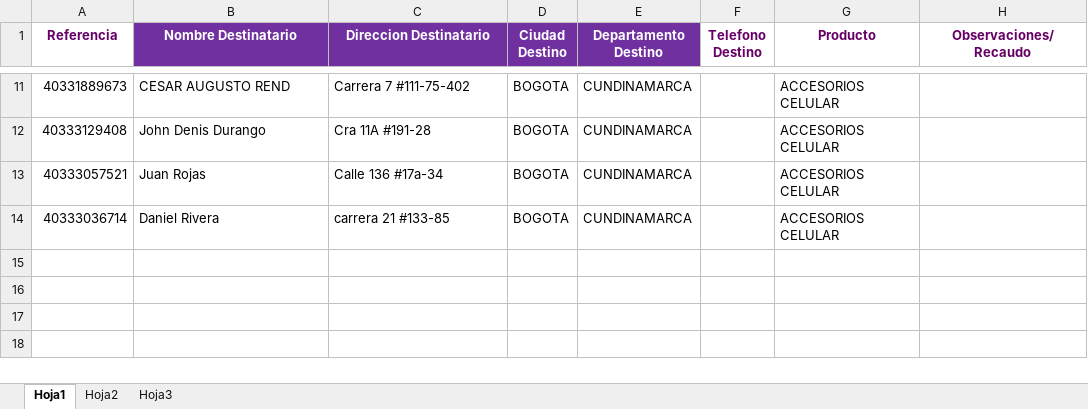
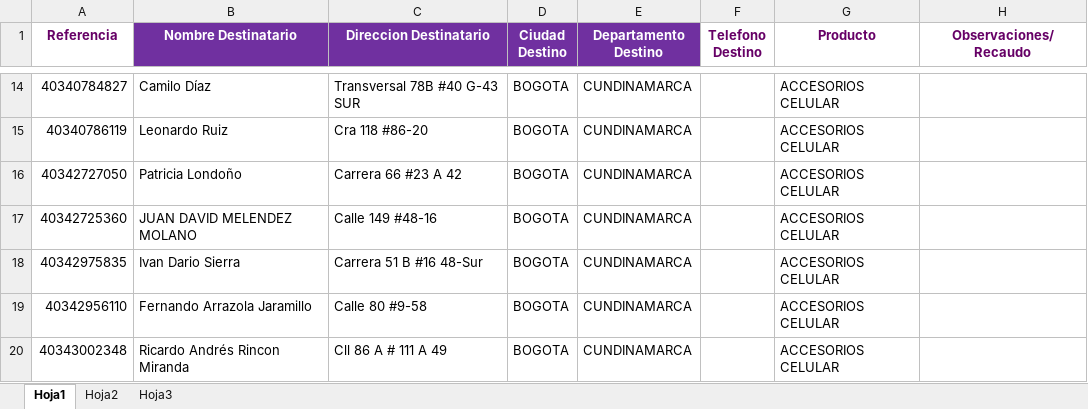
Before and after one commit to SistemasLogi/logi-sistem, an Excel workbook: Files/Temp_os_adm/900987412_3.xlsx, sheet Hoja1, drawn as a sheet; only a part is shown, gaps mark what is left out; values as stored, in another font and other column widths than the file's, no borders; addresses are those after the commit; the diff covers the shown part only; the diff names each change by its address in the sheet, - before the commit and + after, or states it on an @@ line.

```diff
--- a/Files/Temp_os_adm/900987412_3.xlsx (sheet Hoja1)
+++ b/Files/Temp_os_adm/900987412_3.xlsx (sheet Hoja1)
-A14 (Referencia): 40331889673
+A14 (Referencia): 40340784827
-B14 (Nombre Destinatario): CESAR AUGUSTO REND
+B14 (Nombre Destinatario): Camilo Díaz
-C14 (Direccion Destinatario): Carrera 7 #111-75-402
+C14 (Direccion Destinatario): Transversal 78B #40 G-43 SUR
-A15 (Referencia): 40333129408
+A15 (Referencia): 40340786119
-B15 (Nombre Destinatario): John Denis Durango
+B15 (Nombre Destinatario): Leonardo Ruiz
-C15 (Direccion Destinatario): Cra 11A #191-28
+C15 (Direccion Destinatario): Cra 118 #86-20
+row 16: 40342727050 | Patricia Londoño | Carrera 66 #23 A 42 | BOGOTA | CUNDINAMARCA |  | ACCESORIOS CELULAR
-A17 (Referencia): 40333057521
+A17 (Referencia): 40342725360
-B17 (Nombre Destinatario): Juan Rojas
+B17 (Nombre Destinatario): JUAN DAVID MELENDEZ MOLANO
-C17 (Direccion Destinatario): Calle 136 #17a-34
+C17 (Direccion Destinatario): Calle 149 #48-16
-A18 (Referencia): 40333036714
+A18 (Referencia): 40342975835
-B18 (Nombre Destinatario): Daniel Rivera
+B18 (Nombre Destinatario): Ivan Dario Sierra
-C18 (Direccion Destinatario): carrera 21 #133-85
+C18 (Direccion Destinatario): Carrera 51 B #16 48-Sur
+row 19: 40342956110 | Fernando Arrazola Jaramillo | Calle 80 #9-58 | BOGOTA | CUNDINAMARCA |  | ACCESORIOS CELULAR
+row 20: 40343002348 | Ricardo Andrés Rincon Miranda | Cll 86 A # 111 A 49 | BOGOTA | CUNDINAMARCA |  | ACCESORIOS CELULAR
```
Also changed, not shown: 3 added rows and 27 edited cells elsewhere in this sheet, sheet Hoja2, 5 other files.
